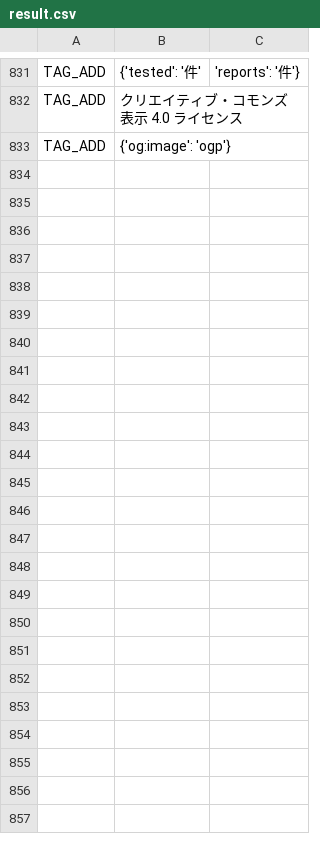
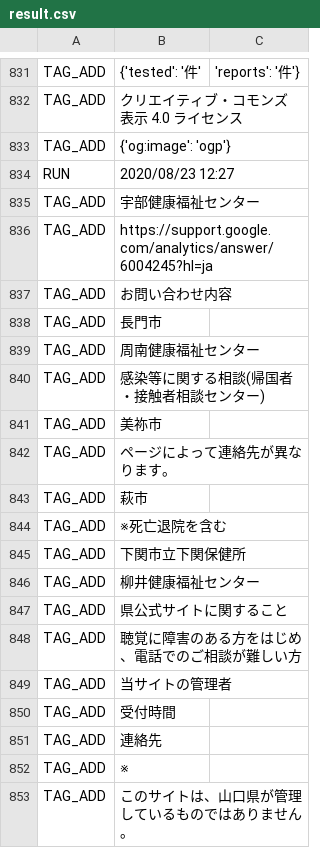
Before and after one commit to paichi81/covid19-yamaguchi, a CSV file: auto-i18n/result.csv, drawn as a sheet; only a part is shown, gaps mark what is left out; the diff covers the shown part only; the diff names each change by its address in the sheet, - before the commit and + after, or states it on an @@ line.

```diff
--- a/auto-i18n/result.csv
+++ b/auto-i18n/result.csv
+row 834: RUN | 2020/08/23 12:27
+row 835: TAG_ADD | 宇部健康福祉センター
+row 836: TAG_ADD | https://support.google.com/analytics/answer/6004245?hl=ja
+row 837: TAG_ADD | お問い合わせ内容
+row 838: TAG_ADD | 長門市
+row 839: TAG_ADD | 周南健康福祉センター
+row 840: TAG_ADD | 感染等に関する相談(帰国者・接触者相談センター)
+row 841: TAG_ADD | 美祢市
+row 842: TAG_ADD | ページによって連絡先が異なります。
+row 843: TAG_ADD | 萩市
+row 844: TAG_ADD | ※死亡退院を含む
+row 845: TAG_ADD | 下関市立下関保健所
+row 846: TAG_ADD | 柳井健康福祉センター
+row 847: TAG_ADD | 県公式サイトに関すること
+row 848: TAG_ADD | 聴覚に障害のある方をはじめ、電話でのご相談が難しい方
+row 849: TAG_ADD | 当サイトの管理者
+row 850: TAG_ADD | 受付時間
+row 851: TAG_ADD | 連絡先
+row 852: TAG_ADD | ※
+row 853: TAG_ADD | このサイトは、山口県が管理しているものではありません。
```
Also changed, not shown: 47 added rows elsewhere in this file, 3 other files.
